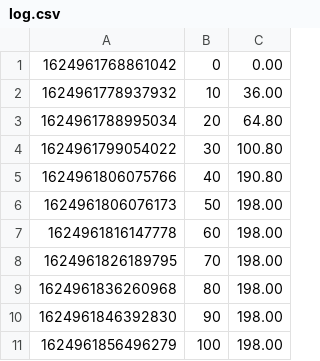
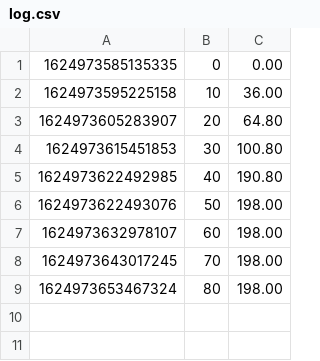
Before and after one commit to mariusc46/udp_handler, a CSV file: UDP Server - C++/output/log.csv, drawn as a sheet.

```diff
--- a/UDP Server - C++/output/log.csv
+++ b/UDP Server - C++/output/log.csv
@@ -1,11 +1,9 @@
-1624961768861042, 0, 0.00
-1624961778937932, 10, 36.00
-1624961788995034, 20, 64.80
-1624961799054022, 30, 100.80
-1624961806075766, 40, 190.80
-1624961806076173, 50, 198.00
-1624961816147778, 60, 198.00
-1624961826189795, 70, 198.00
-1624961836260968, 80, 198.00
-1624961846392830, 90, 198.00
-1624961856496279, 100, 198.00
+1624973585135335, 0, 0.00
+1624973595225158, 10, 36.00
+1624973605283907, 20, 64.80
+1624973615451853, 30, 100.80
+1624973622492985, 40, 190.80
+1624973622493076, 50, 198.00
+1624973632978107, 60, 198.00
+1624973643017245, 70, 198.00
+1624973653467324, 80, 198.00
```
Also changed, not shown: 6 other files.
